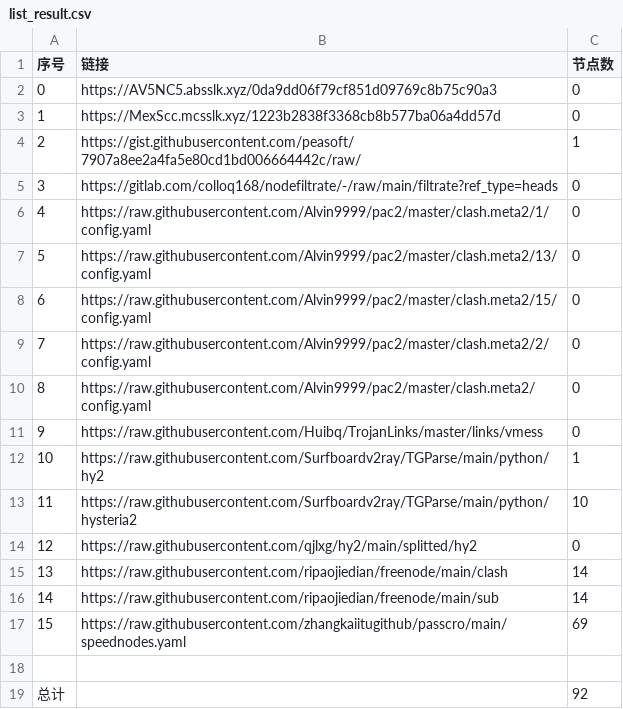
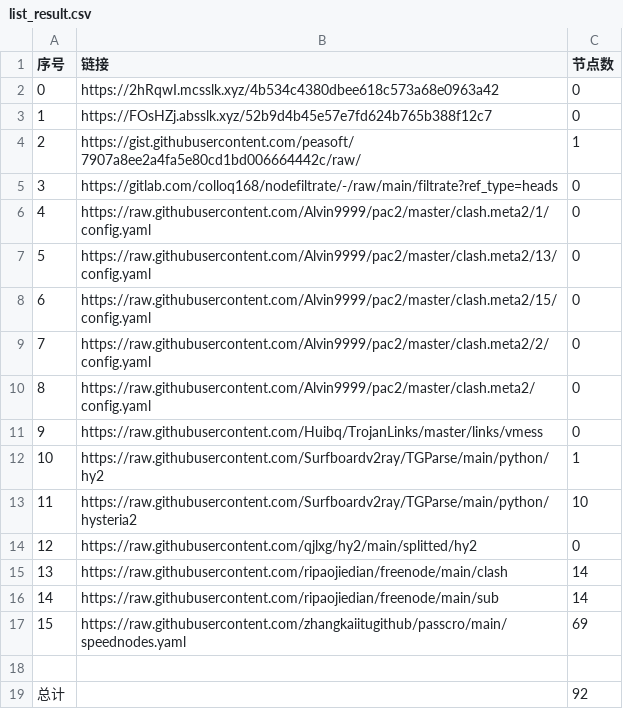
Before and after one commit to my-tv1/NoMoreWalls, a CSV file: list_result.csv, drawn as a sheet.

```diff
--- a/list_result.csv
+++ b/list_result.csv
@@ -1,4 +1,4 @@
 序号,链接,节点数
-0,https://AV5NC5.absslk.xyz/0da9dd06f79cf851d09769c8b75c90a3,0
-1,https://MexScc.mcsslk.xyz/1223b2838f3368cb8b577ba06a4dd57d,0
+0,https://2hRqwI.mcsslk.xyz/4b534c4380dbee618c573a68e0963a42,0
+1,https://FOsHZj.absslk.xyz/52b9d4b45e57e7fd624b765b388f12c7,0
 2,https://gist.githubusercontent.com/peasoft/7907a8ee2a4fa5e80cd1bd006664442c/raw/,1
```
Also changed, not shown: 3 other files.
